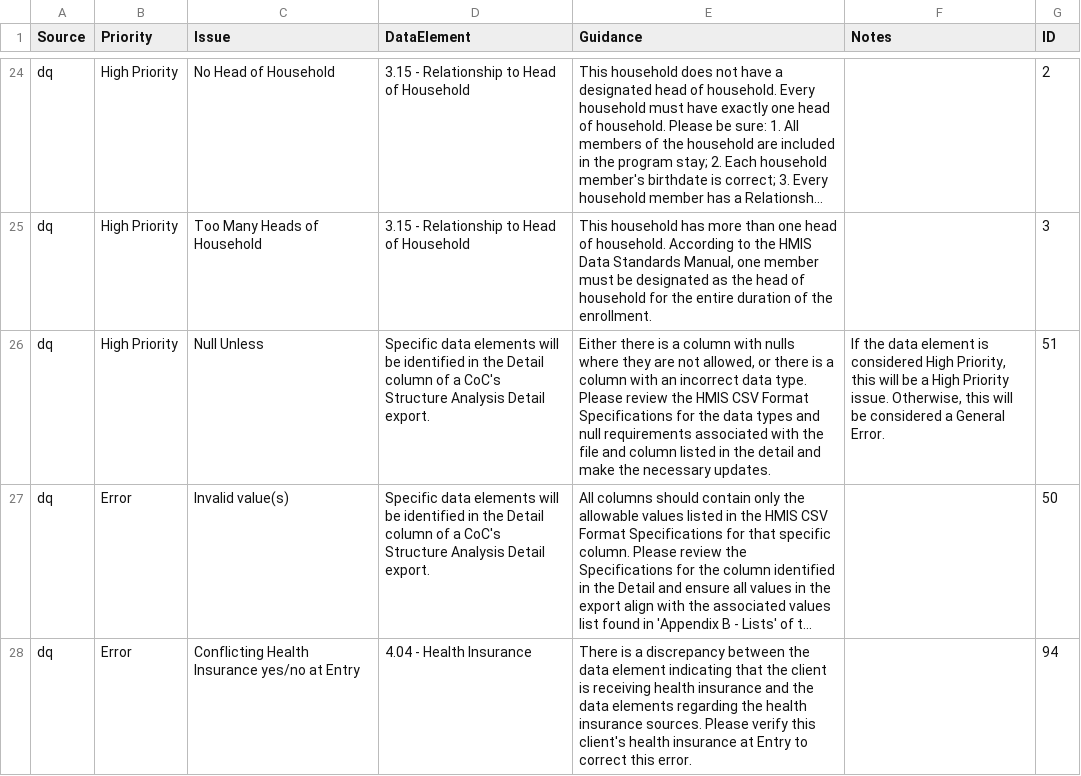
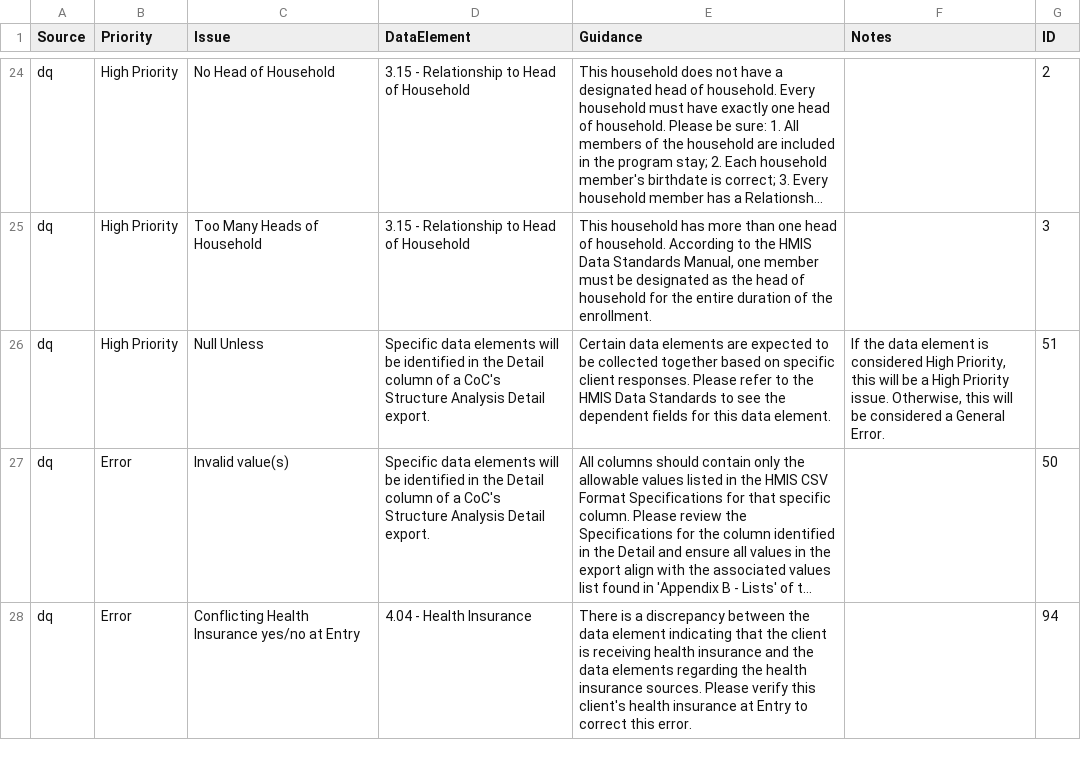
Before and after one commit to abtassociates/eva, a CSV file: public-resources/EvaChecks.csv, drawn as a sheet; only a part is shown, gaps mark what is left out; long unchanged cells end in …; the diff names each change by its address in the sheet, - before the commit and + after, or states it on an @@ line.

Commit message:
Update Null Unless guidance

```diff
--- a/public-resources/EvaChecks.csv
+++ b/public-resources/EvaChecks.csv
-E26 (Guidance): Either there is a column with nulls where they are not allowed, or there is a column with an incorrect data type. Please review the HMIS CSV Format Specifications for the data types and null requirements associated with the file and column listed in the detail and make the necessary updates.
+E26 (Guidance): Certain data elements are expected to be collected together based on specific client responses. Please refer to the HMIS Data Standards to see the dependent fields for this data element.
```
